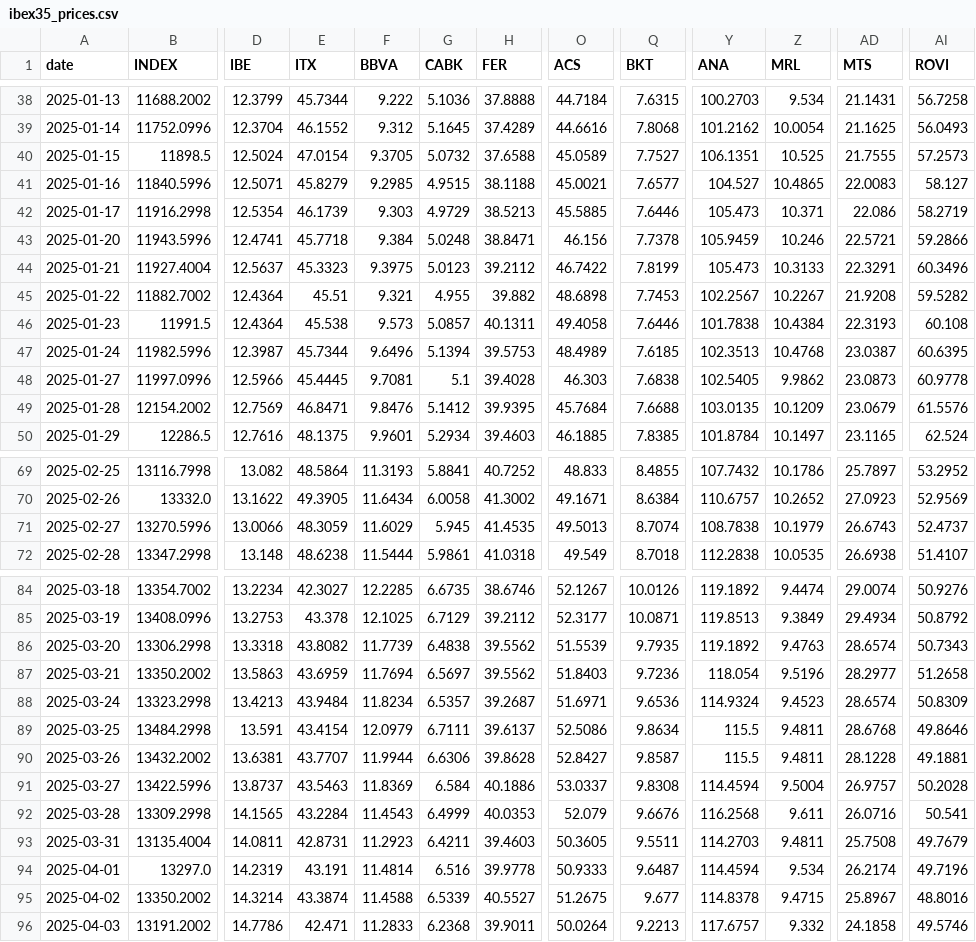
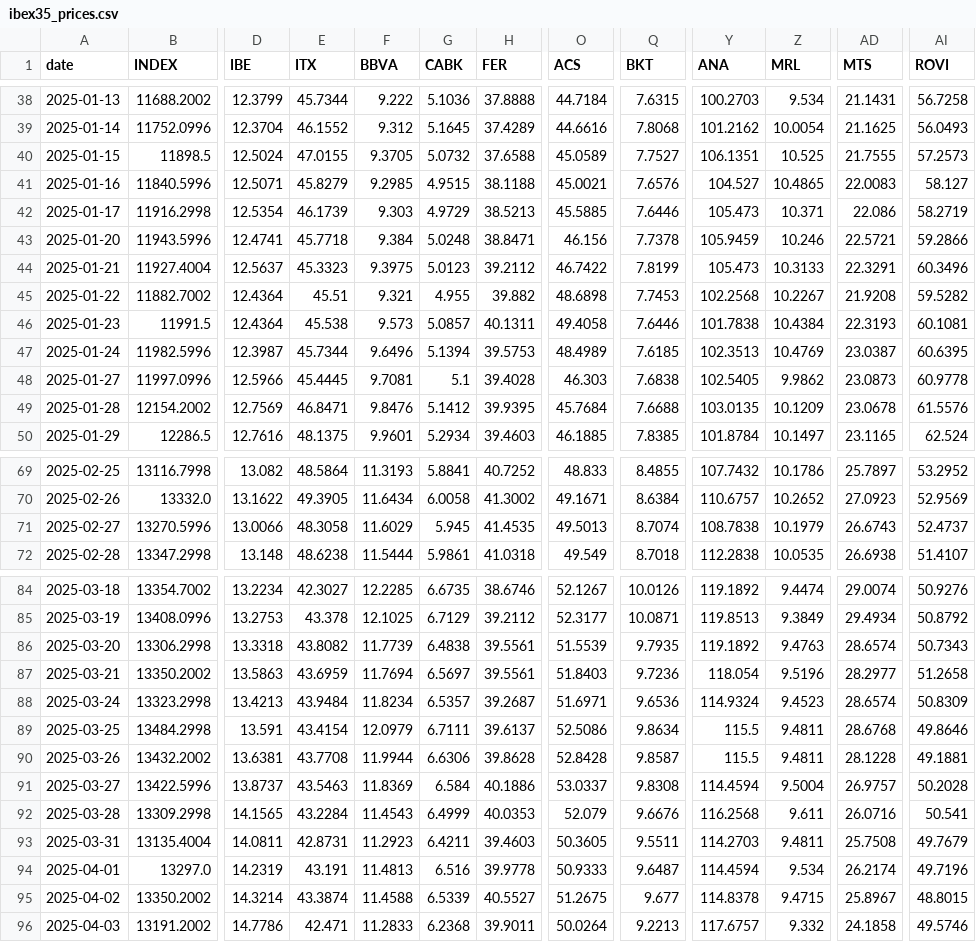
Before and after one commit to VerJokiel/FRANKFURT08, a CSV file: data/markets/ibex35_prices.csv, drawn as a sheet; only a part is shown, gaps mark what is left out; the diff covers the shown part only; the diff names each change by its address in the sheet, - before the commit and + after, or states it on an @@ line.

```diff
--- a/data/markets/ibex35_prices.csv
+++ b/data/markets/ibex35_prices.csv
-E40 (ITX): 47.0154
+E40 (ITX): 47.0155
-Q41 (BKT): 7.6577
+Q41 (BKT): 7.6576
-Y45 (ANA): 102.2567
+Y45 (ANA): 102.2568
-AI46 (ROVI): 60.108
+AI46 (ROVI): 60.1081
-Z47 (MRL): 10.4768
+Z47 (MRL): 10.4769
-AD49 (MTS): 23.0679
+AD49 (MTS): 23.0678
-E71 (ITX): 48.3059
+E71 (ITX): 48.3058
-H86:H87 (FER): 39.5562
+H86:H87 (FER): 39.5561
-E90 (ITX): 43.7707
+E90 (ITX): 43.7708
-O90 (ACS): 52.8427
+O90 (ACS): 52.8428
-F94 (BBVA): 11.4814
+F94 (BBVA): 11.4813
-AI95 (ROVI): 48.8016
+AI95 (ROVI): 48.8015
```
Also changed, not shown: 1 added row and 37 edited cells elsewhere in this file, data/markets/cac40_prices.csv, data/markets/ftse100_prices.csv, 7 other files.
